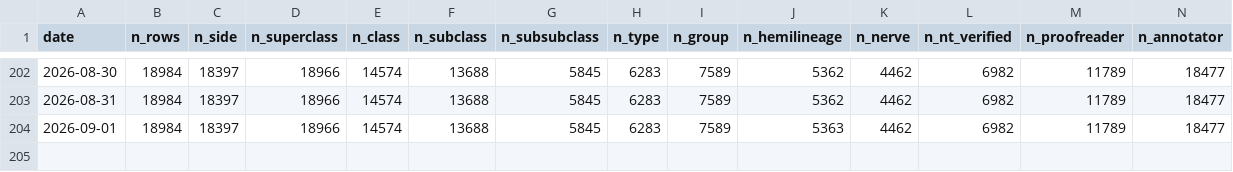
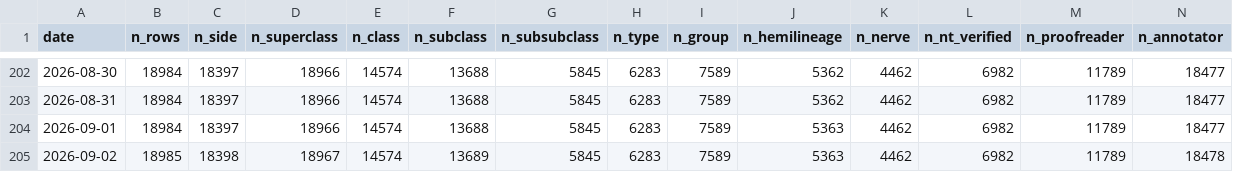
Before and after one commit to flyconnectome/aedesqc, a CSV file: metrics/annotation_history.csv, drawn as a sheet; only a part is shown, gaps mark what is left out; the diff names each change by its address in the sheet, - before the commit and + after, or states it on an @@ line.

```diff
--- a/metrics/annotation_history.csv
+++ b/metrics/annotation_history.csv
+row 205: 2026-09-02 | 18985 | 18398 | 18967 | 14574 | 13689 | 5845 | 6283 | 7589 | 5363 | 4462 | 6982 | 11789 | 18478
```
Also changed, not shown: metrics/by_status_history.csv, metrics/by_superclass_history.csv, 1 other file.
